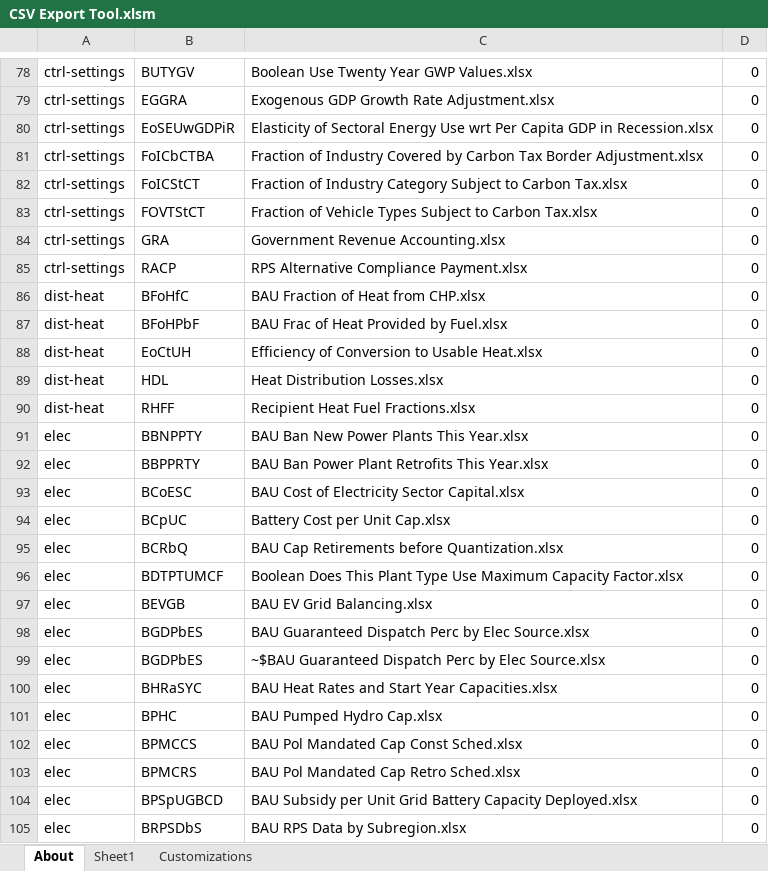
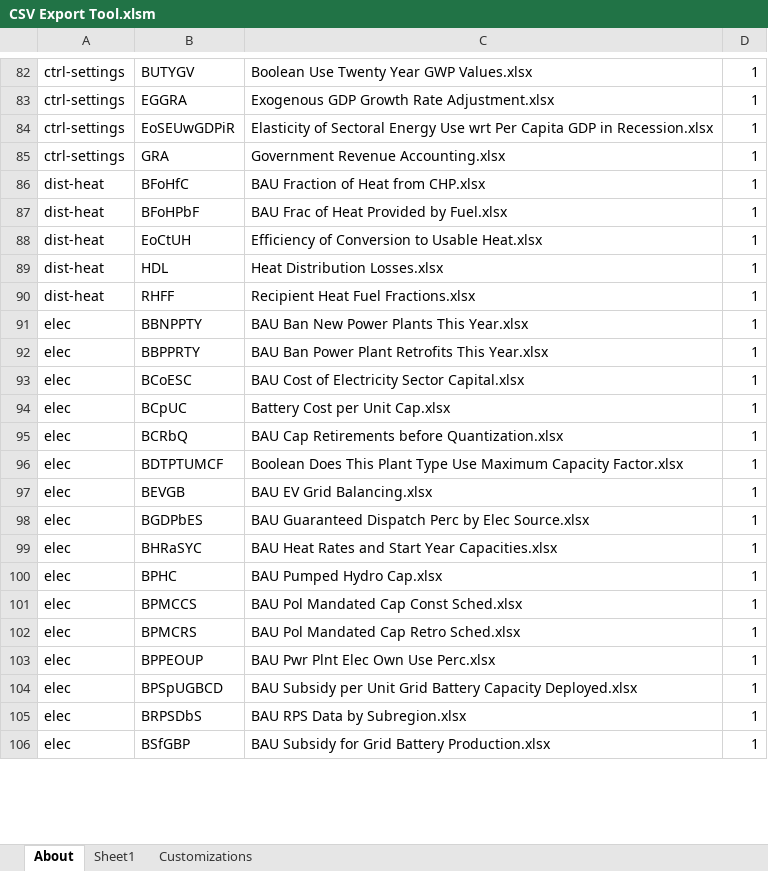
Before and after one commit to EnergyInnovation/eps-southkorea, an Excel workbook: InputData/CSV Export Tool.xlsm, sheet About, drawn as a sheet; only a part is shown, gaps mark what is left out; values as stored, in another font and other column widths than the file's, no borders; charts and pictures and conditional formats not drawn; removed rows and columns are numbered as before the commit, all else as after; the diff covers the shown part only; the diff names each change by its address in the sheet, - before the commit and + after, or states it on an @@ line.

```diff
--- a/InputData/CSV Export Tool.xlsm (sheet About)
+++ b/InputData/CSV Export Tool.xlsm (sheet About)
-D82:D84: 0
+D82:D84: 1
-row 81: ctrl-settings | FoICbCTBA | Fraction of Industry Covered by Carbon Tax Border Adjustment.xlsx | 0
-row 82: ctrl-settings | FoICStCT | Fraction of Industry Category Subject to Carbon Tax.xlsx | 0
-row 83: ctrl-settings | FOVTStCT | Fraction of Vehicle Types Subject to Carbon Tax.xlsx | 0
-D85: 0
+D85: 1
-row 85: ctrl-settings | RACP | RPS Alternative Compliance Payment.xlsx | 0
-D86:D98: 0
+D86:D98: 1
-row 99: elec | BGDPbES | ~$BAU Guaranteed Dispatch Perc by Elec Source.xlsx | 0
-D99:D102: 0
+D99:D102: 1
+row 103: elec | BPPEOUP | BAU Pwr Plnt Elec Own Use Perc.xlsx | 1
-D104:D105: 0
+D104:D105: 1
+row 106: elec | BSfGBP | BAU Subsidy for Grid Battery Production.xlsx | 1
```
Also changed, not shown: 21 added rows, 7 removed rows and 266 edited cells elsewhere in this sheet, sheet Sheet1, formulas that keep their value, InputData/ccs/NBICP/Non BAU Industry CCS Parameters.xlsx, 34 other files.
